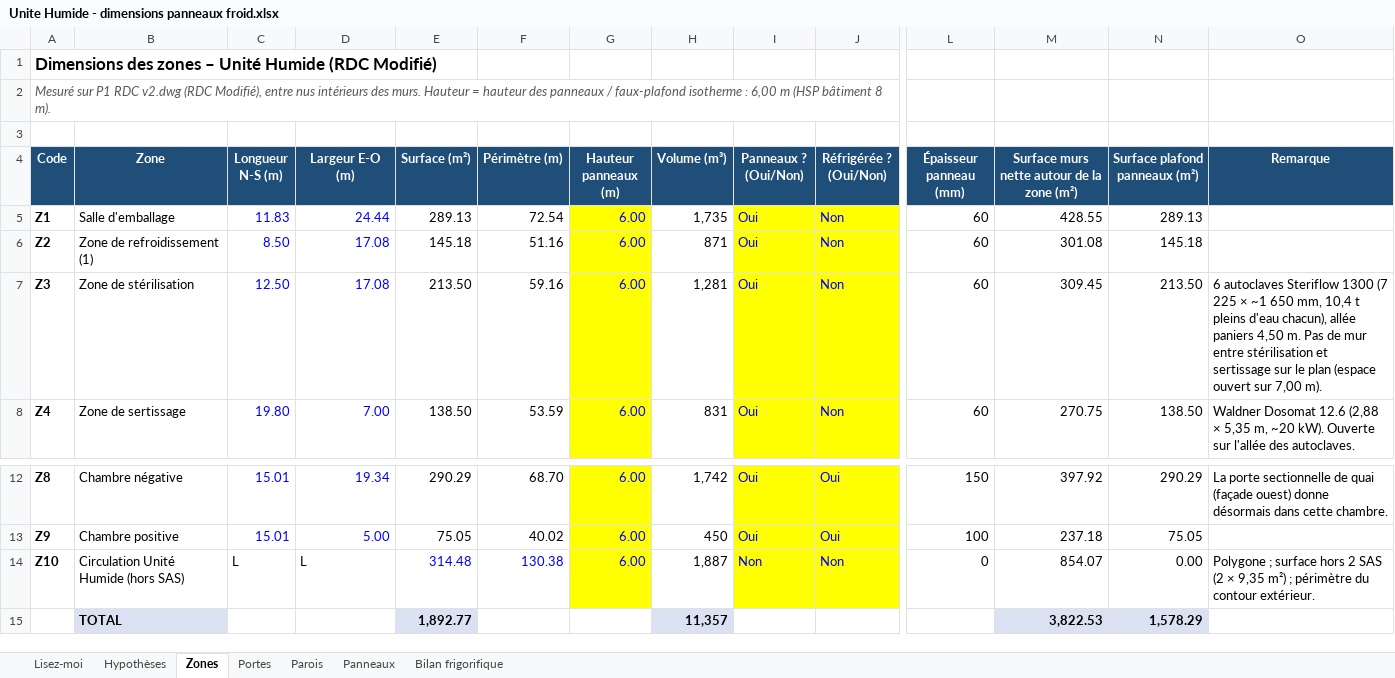
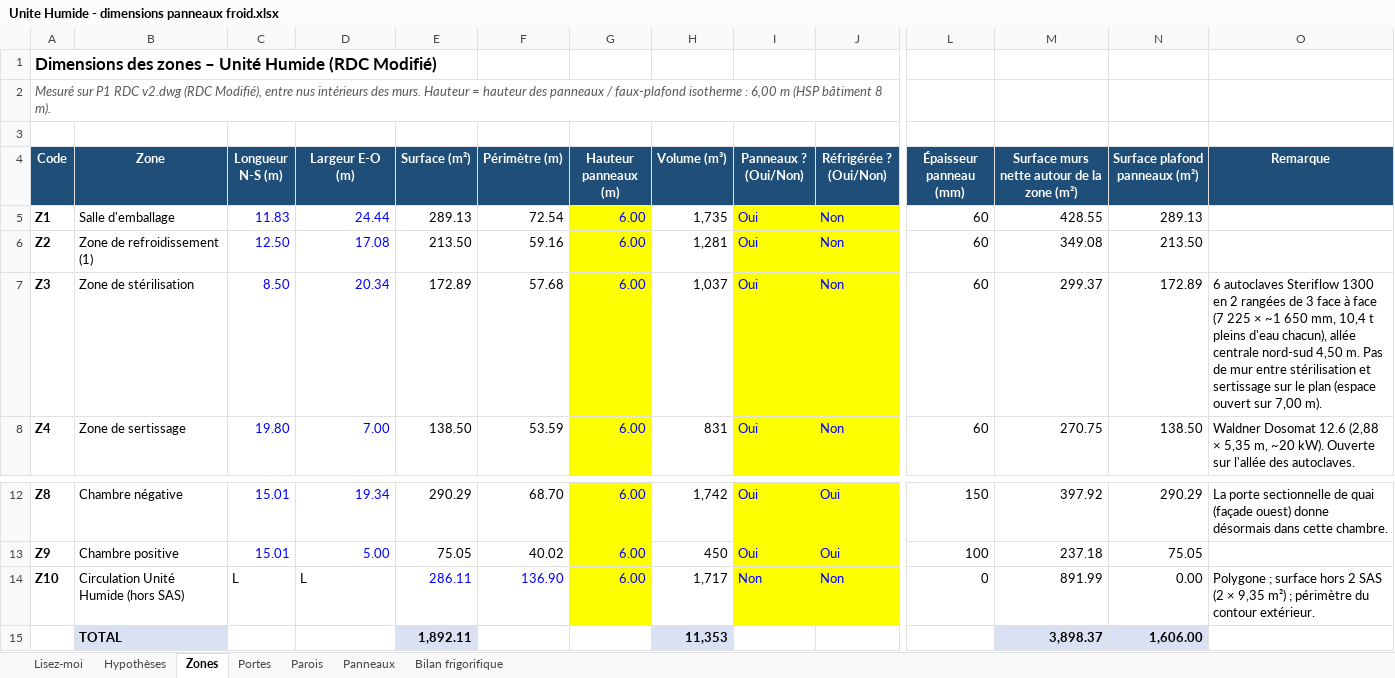
Before and after one commit to Elmouage17/petfactory-morocco, an Excel workbook: DWG_Plan_Modificatif/DWG Plan Modificatif/Unite Humide - dimensions panneaux froid.xlsx, sheet Zones, drawn as a sheet; only a part is shown, gaps mark what is left out; values as stored, in another font and other column widths than the file's, no borders; removed rows and columns are numbered as before the commit, all else as after; rows hold the shown columns only; the diff names each change by its address in the sheet, - before the commit and + after, or states it on an @@ line.

```diff
--- a/DWG_Plan_Modificatif/DWG Plan Modificatif/Unite Humide - dimensions panneaux froid.xlsx (sheet Zones)
+++ b/DWG_Plan_Modificatif/DWG Plan Modificatif/Unite Humide - dimensions panneaux froid.xlsx (sheet Zones)
-C6 (Longueur N-S (m)): 8.50
+C6 (Longueur N-S (m)): 12.50
-E6 (Surface (m²)): 145.18
+E6 (Surface (m²)): 213.50
-F6 (Périmètre (m)): 51.16
+F6 (Périmètre (m)): 59.16
-H6 (Volume (m³)): 871
+H6 (Volume (m³)): 1,281
-M6: 301.08
+M6: 349.08
-N6 (Surface plafond panneaux (m²)): 145.18
+N6 (Surface plafond panneaux (m²)): 213.50
-C7 (Longueur N-S (m)): 12.50
+C7 (Longueur N-S (m)): 8.50
-D7 (Largeur E-O (m)): 17.08
+D7 (Largeur E-O (m)): 20.34
-E7 (Surface (m²)): 213.50
+E7 (Surface (m²)): 172.89
-F7 (Périmètre (m)): 59.16
+F7 (Périmètre (m)): 57.68
-H7 (Volume (m³)): 1,281
+H7 (Volume (m³)): 1,037
-M7: 309.45
+M7: 299.37
-N7 (Surface plafond panneaux (m²)): 213.50
+N7 (Surface plafond panneaux (m²)): 172.89
-O7 (Remarque): …Steriflow 1300 (7 225 × ~1 650 mm, 10,4 t pleins d'eau chacun), allée paniers 4,50 m.…
+O7 (Remarque): …Steriflow 1300 en 2 rangées de 3 face à face (7 225 × ~1 650 mm, 10,4 t pleins d'eau chacun), allée centrale nord-sud 4,50 m.…
-E14 (Surface (m²)): 314.48
+E14 (Surface (m²)): 286.11
-F14 (Périmètre (m)): 130.38
+F14 (Périmètre (m)): 136.90
-H14 (Volume (m³)): 1,887
+H14 (Volume (m³)): 1,717
-M14: 854.07
+M14: 891.99
-row 15:  | TOTAL |  |  | 1,892.77 |  |  | 11,357 |  |  |  | 3,822.53 | 1,578.29
+row 15:  | TOTAL |  |  | 1,892.11 |  |  | 11,353 |  |  |  | 3,898.37 | 1,606.00
```
Also changed, not shown: sheet Parois, sheet Bilan frigorifique, sheet Panneaux, formulas that keep their value, 4 other files.
